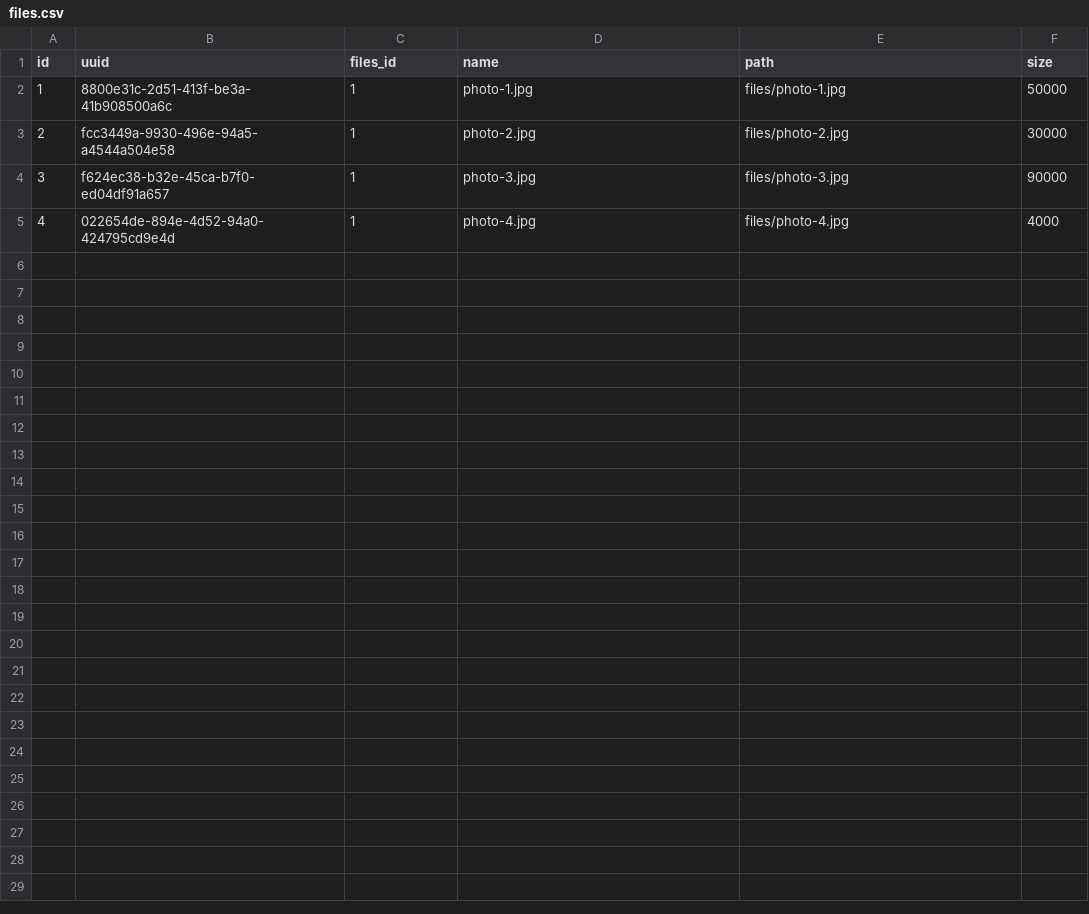
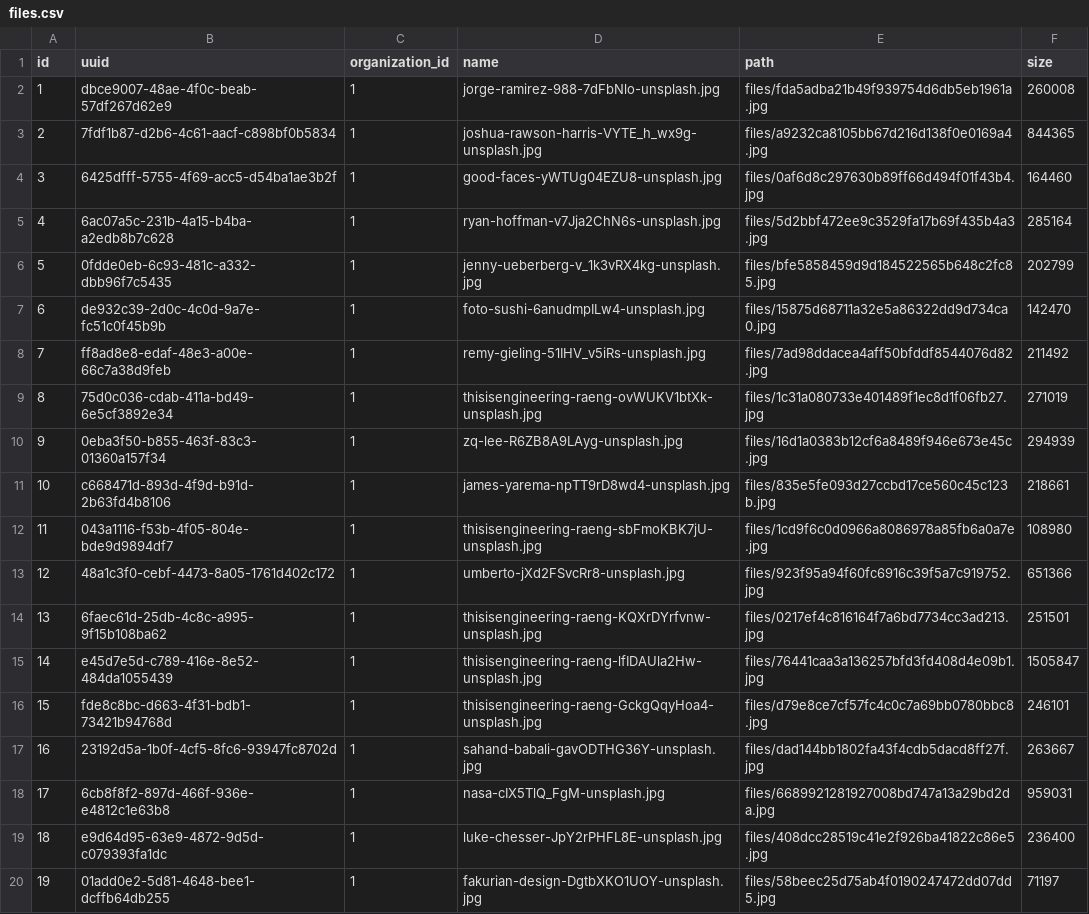
Before and after one commit to bloomcu/cms, a CSV file: database/seeds/files.csv, drawn as a sheet; only a part is shown; the diff covers the shown part only.

Commit message:
Seed some files

```diff
--- a/database/seeds/files.csv
+++ b/database/seeds/files.csv
@@ -1,5 +1,20 @@
-id,uuid,files_id,name,path,size
-1,8800e31c-2d51-413f-be3a-41b908500a6c,1,photo-1.jpg,files/photo-1.jpg,50000
-2,fcc3449a-9930-496e-94a5-a4544a504e58,1,photo-2.jpg,files/photo-2.jpg,30000
-3,f624ec38-b32e-45ca-b7f0-ed04df91a657,1,photo-3.jpg,files/photo-3.jpg,90000
-4,022654de-894e-4d52-94a0-424795cd9e4d,1,photo-4.jpg,files/photo-4.jpg,4000
+id,uuid,organization_id,name,path,size
+1,dbce9007-48ae-4f0c-beab-57df267d62e9,1,jorge-ramirez-988-7dFbNlo-unsplash.jpg,files/fda5adba21b49f939754d6db5eb1961a.jpg,260008
+2,7fdf1b87-d2b6-4c61-aacf-c898bf0b5834,1,joshua-rawson-harris-VYTE_h_wx9g-unsplash.jpg,files/a9232ca8105bb67d216d138f0e0169a4.jpg,844365
+3,6425dfff-5755-4f69-acc5-d54ba1ae3b2f,1,good-faces-yWTUg04EZU8-unsplash.jpg,files/0af6d8c297630b89ff66d494f01f43b4.jpg,164460
+4,6ac07a5c-231b-4a15-b4ba-a2edb8b7c628,1,ryan-hoffman-v7Jja2ChN6s-unsplash.jpg,files/5d2bbf472ee9c3529fa17b69f435b4a3.jpg,285164
+5,0fdde0eb-6c93-481c-a332-dbb96f7c5435,1,jenny-ueberberg-v_1k3vRX4kg-unsplash.jpg,files/bfe5858459d9d184522565b648c2fc85.jpg,202799
+6,de932c39-2d0c-4c0d-9a7e-fc51c0f45b9b,1,foto-sushi-6anudmpILw4-unsplash.jpg,files/15875d68711a32e5a86322dd9d734ca0.jpg,142470
+7,ff8ad8e8-edaf-48e3-a00e-66c7a38d9feb,1,remy-gieling-51IHV_v5iRs-unsplash.jpg,files/7ad98ddacea4aff50bfddf8544076d82.jpg,211492
+8,75d0c036-cdab-411a-bd49-6e5cf3892e34,1,thisisengineering-raeng-ovWUKV1btXk-unsplash.jpg,files/1c31a080733e401489f1ec8d1f06fb27.jpg,271019
+9,0eba3f50-b855-463f-83c3-01360a157f34,1,zq-lee-R6ZB8A9LAyg-unsplash.jpg,files/16d1a0383b12cf6a8489f946e673e45c.jpg,294939
+10,c668471d-893d-4f9d-b91d-2b63fd4b8106,1,james-yarema-npTT9rD8wd4-unsplash.jpg,files/835e5fe093d27ccbd17ce560c45c123b.jpg,218661
+11,043a1116-f53b-4f05-804e-bde9d9894df7,1,thisisengineering-raeng-sbFmoKBK7jU-unsplash.jpg,files/1cd9f6c0d0966a8086978a85fb6a0a7e.jpg,108980
+12,48a1c3f0-cebf-4473-8a05-1761d402c172,1,umberto-jXd2FSvcRr8-unsplash.jpg,files/923f95a94f60fc6916c39f5a7c919752.jpg,651366
+13,6faec61d-25db-4c8c-a995-9f15b108ba62,1,thisisengineering-raeng-KQXrDYrfvnw-unsplash.jpg,files/0217ef4c816164f7a6bd7734cc3ad213.jpg,251501
+14,e45d7e5d-c789-416e-8e52-484da1055439,1,thisisengineering-raeng-lfIDAUla2Hw-unsplash.jpg,files/76441caa3a136257bfd3fd408d4e09b1.jpg,1505847
+15,fde8c8bc-d663-4f31-bdb1-73421b94768d,1,thisisengineering-raeng-GckgQqyHoa4-unsplash.jpg,files/d79e8ce7cf57fc4c0c7a69bb0780bbc8.jpg,246101
+16,23192d5a-1b0f-4cf5-8fc6-93947fc8702d,1,sahand-babali-gavODTHG36Y-unsplash.jpg,files/dad144bb1802fa43f4cdb5dacd8ff27f.jpg,263667
+17,6cb8f8f2-897d-466f-936e-e4812c1e63b8,1,nasa-cIX5TlQ_FgM-unsplash.jpg,files/6689921281927008bd747a13a29bd2da.jpg,959031
+18,e9d64d95-63e9-4872-9d5d-c079393fa1dc,1,luke-chesser-JpY2rPHFL8E-unsplash.jpg,files/408dcc28519c41e2f926ba41822c86e5.jpg,236400
+19,01add0e2-5d81-4648-bee1-dcffb64db255,1,fakurian-design-DgtbXKO1UOY-unsplash.jpg,files/58beec25d75ab4f0190247472dd07dd5.jpg,71197
```
Also changed, not shown: 7 added rows elsewhere in this file, 1 other file.
